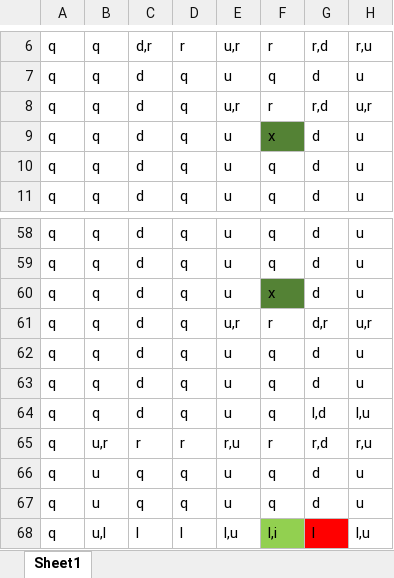
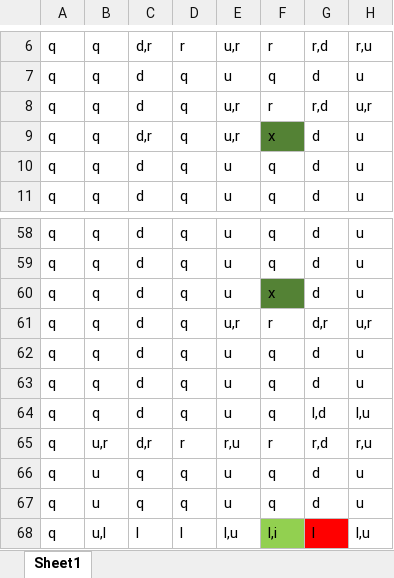
Before and after one commit to TrungDC0708/algorithm, an Excel workbook: map350_040122_X.xlsx, sheet Sheet1, drawn as a sheet; only a part is shown, gaps mark what is left out; values as stored, in another font and other column widths than the file's, no borders; the diff names each change by its address in the sheet, - before the commit and + after, or states it on an @@ line.

```diff
--- a/map350_040122_X.xlsx (sheet Sheet1)
+++ b/map350_040122_X.xlsx (sheet Sheet1)
-C9: d
+C9: d,r
-E9: u
+E9: u,r
-C65: r
+C65: d,r
```
Also changed, not shown: 13 other files.
